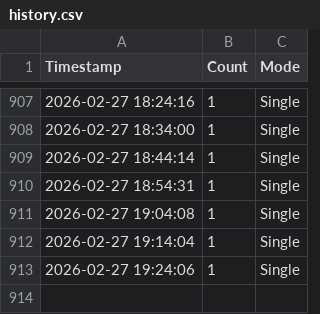
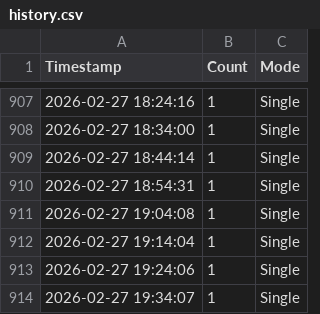
Before and after one commit to Yurisis/Gaia, a CSV file: logs/history.csv, drawn as a sheet; only a part is shown, gaps mark what is left out.

```diff
--- a/logs/history.csv
+++ b/logs/history.csv
@@ -913 +913,2 @@ Timestamp,Count,Mode
 2026-02-27 19:24:06,1,Single
+2026-02-27 19:34:07,1,Single
```
Also changed, not shown: 4 other files.
